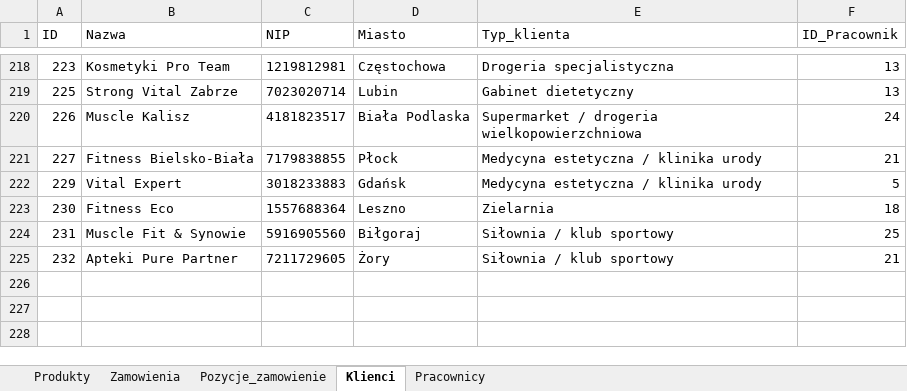
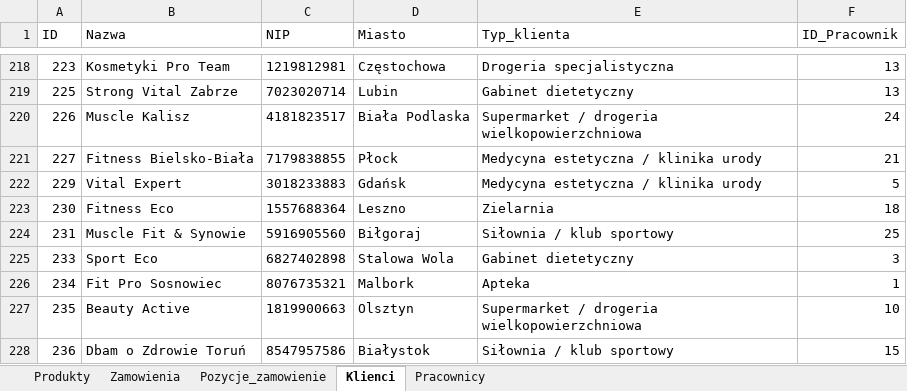
Before and after one commit to abazela/generator-danych, an Excel workbook: dane.xlsx, sheet Klienci, drawn as a sheet; only a part is shown, gaps mark what is left out; values as stored, in another font and other column widths than the file's, no borders; removed rows and columns are numbered as before the commit, all else as after; the diff names each change by its address in the sheet, - before the commit and + after, or states it on an @@ line.

```diff
--- a/dane.xlsx (sheet Klienci)
+++ b/dane.xlsx (sheet Klienci)
-row 225: 232 | Apteki Pure Partner | 7211729605 | Żory | Siłownia / klub sportowy | 21
+row 225: 233 | Sport Eco | 6827402898 | Stalowa Wola | Gabinet dietetyczny | 3
+row 226: 234 | Fit Pro Sosnowiec | 8076735321 | Malbork | Apteka | 1
+row 227: 235 | Beauty Active | 1819900663 | Olsztyn | Supermarket / drogeria wielkopowierzchniowa | 10
+row 228: 236 | Dbam o Zdrowie Toruń | 8547957586 | Białystok | Siłownia / klub sportowy | 15
```
Also changed, not shown: sheet Pozycje_zamowienie, sheet Zamowienia.
